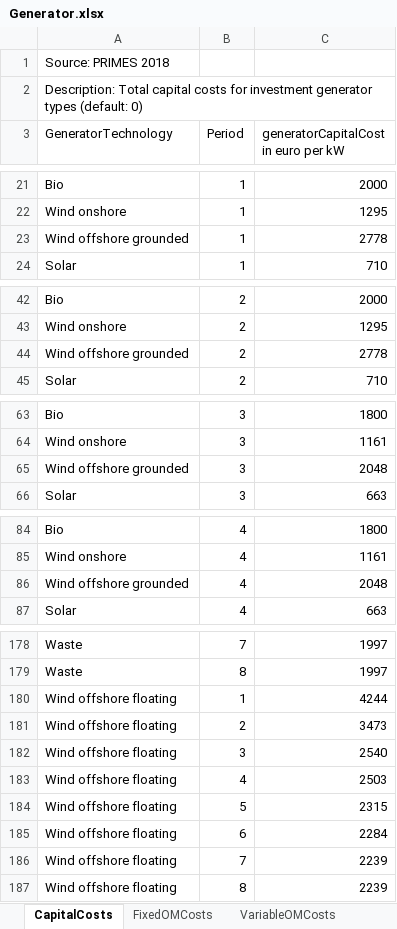
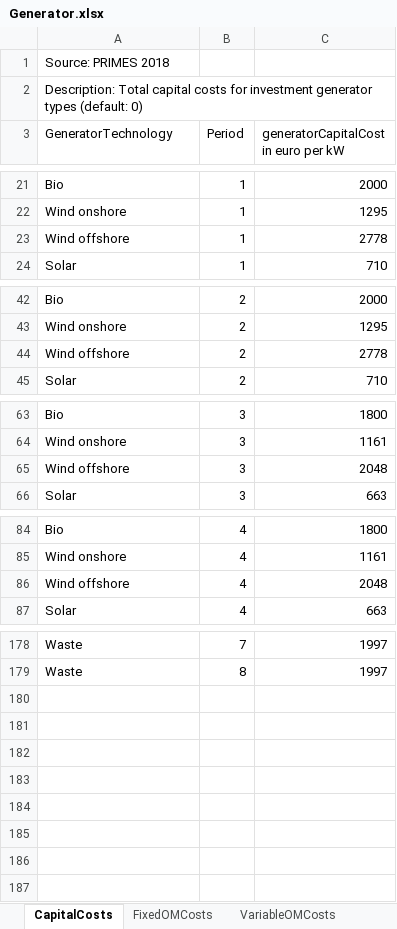
Before and after one commit to Subramanyam-Lab/AutoSCEP, an Excel workbook: codes/EMPIRE/Data handler/reduced/Generator.xlsx, sheet CapitalCosts, drawn as a sheet; only a part is shown, gaps mark what is left out; values as stored, in another font and other column widths than the file's, no borders; the diff covers the shown part only; the diff names each change by its address in the sheet, - before the commit and + after, or states it on an @@ line.

```diff
--- a/codes/EMPIRE/Data handler/reduced/Generator.xlsx (sheet CapitalCosts)
+++ b/codes/EMPIRE/Data handler/reduced/Generator.xlsx (sheet CapitalCosts)
-A23 (GeneratorTechnology): Wind offshore grounded
+A23 (GeneratorTechnology): Wind offshore
-A44 (GeneratorTechnology): Wind offshore grounded
+A44 (GeneratorTechnology): Wind offshore
-A65 (GeneratorTechnology): Wind offshore grounded
+A65 (GeneratorTechnology): Wind offshore
-A86 (GeneratorTechnology): Wind offshore grounded
+A86 (GeneratorTechnology): Wind offshore
-row 180: Wind offshore floating | 1 | 4244
-row 181: Wind offshore floating | 2 | 3473
-row 182: Wind offshore floating | 3 | 2540
-row 183: Wind offshore floating | 4 | 2503
-row 184: Wind offshore floating | 5 | 2315
-row 185: Wind offshore floating | 6 | 2284
-row 186: Wind offshore floating | 7 | 2239
-row 187: Wind offshore floating | 8 | 2239
```
Also changed, not shown: 4 edited cells elsewhere in this sheet, sheet FixedOMCosts, sheet Efficiency, sheet FuelCosts, sheet ScaleFactorInitialCap, sheet RefInitialCap, sheet VariableOMCosts, 4 more sheets, codes/EMPIRE/Data handler/reduced/Sets.xlsx, 30 other files.
